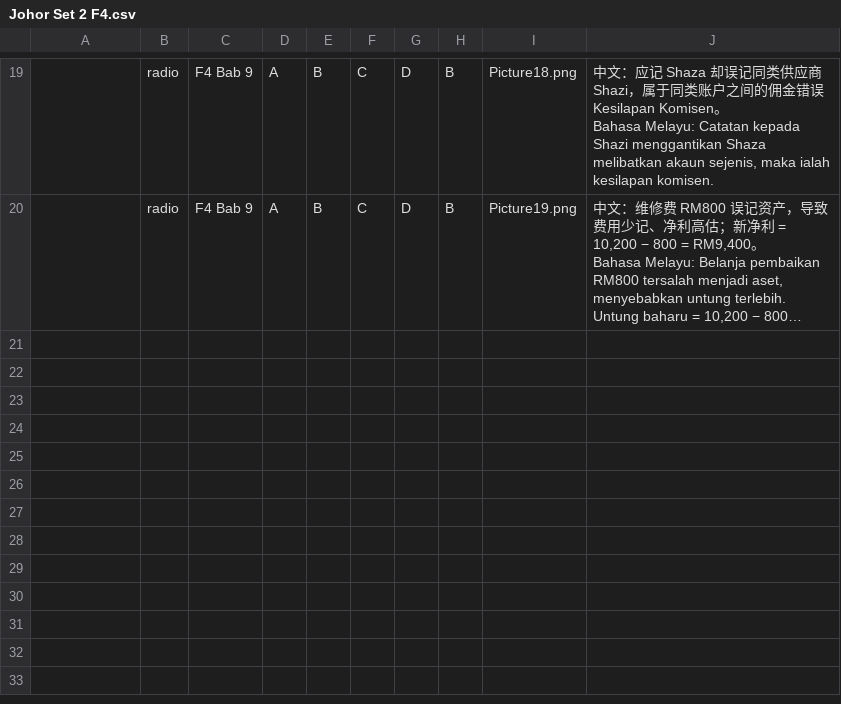
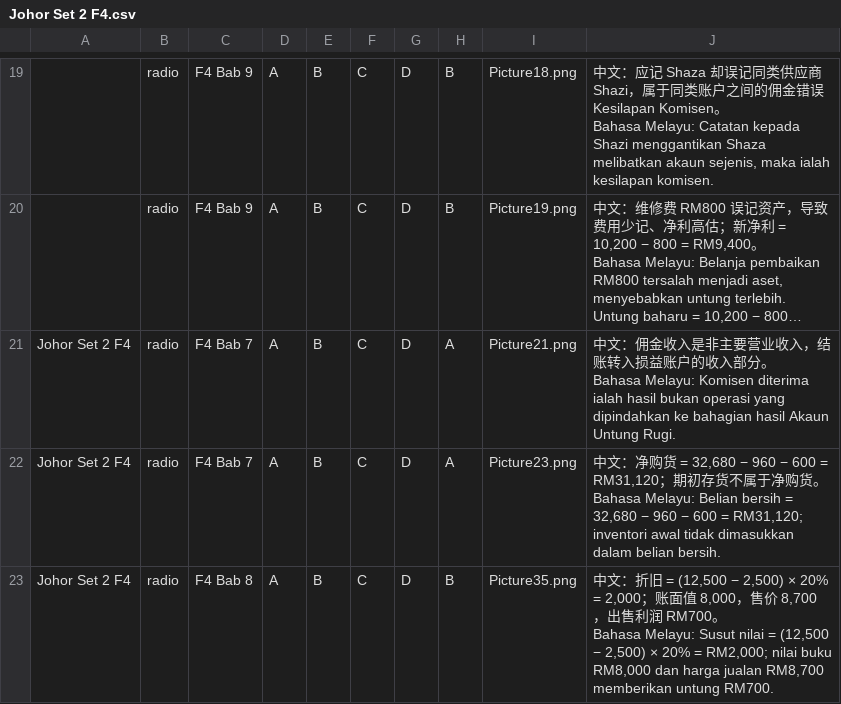
Before and after one commit to nobody0619/SPM-ACC, a CSV file: 2025/Johor Set 2/Johor Set 2 F4.csv, drawn as a sheet; only a part is shown, gaps mark what is left out; long unchanged cells end in …; ↵ is a line break in a cell; the diff names each change by its address in the sheet, - before the commit and + after, or states it on an @@ line.

```diff
--- a/2025/Johor Set 2/Johor Set 2 F4.csv
+++ b/2025/Johor Set 2/Johor Set 2 F4.csv
+row 21: Johor Set 2 F4 | radio | F4 Bab 7 | A | B | C | D | A | Picture21.png | 中文：佣金收入是非主要营业收入，结账转入损益账户的收入部分。 ↵ Bahasa Melayu: Komisen diterima ialah hasil bukan operasi yang dipindahkan ke bahagian hasil Akaun Untung Rugi.
+row 22: Johor Set 2 F4 | radio | F4 Bab 7 | A | B | C | D | A | Picture23.png | 中文：净购货 = 32,680 − 960 − 600 = RM31,120；期初存货不属于净购货。 ↵ Bahasa Melayu: Belian bersih = 32,680 − 960 − 600 = RM31,120; inventori awal tidak dimasukkan dalam belian bersih.
+row 23: Johor Set 2 F4 | radio | F4 Bab 8 | A | B | C | D | B | Picture35.png | 中文：折旧 = (12,500 − 2,500) × 20% = 2,000；账面值 8,000，售价 8,700，出售利润 RM700。 ↵ Bahasa Melayu: Susut nilai = (12,500 − 2,500) × 20% = RM2,000; nilai buku RM8,000 dan harga jualan RM8,700 memberikan untung RM700.
```
Also changed, not shown: 2025/ByChapterCSV/2025 F4 Chp 7.csv, 2025/ByChapterCSV/2025 F4 Chp 8.csv, 37 other files.
